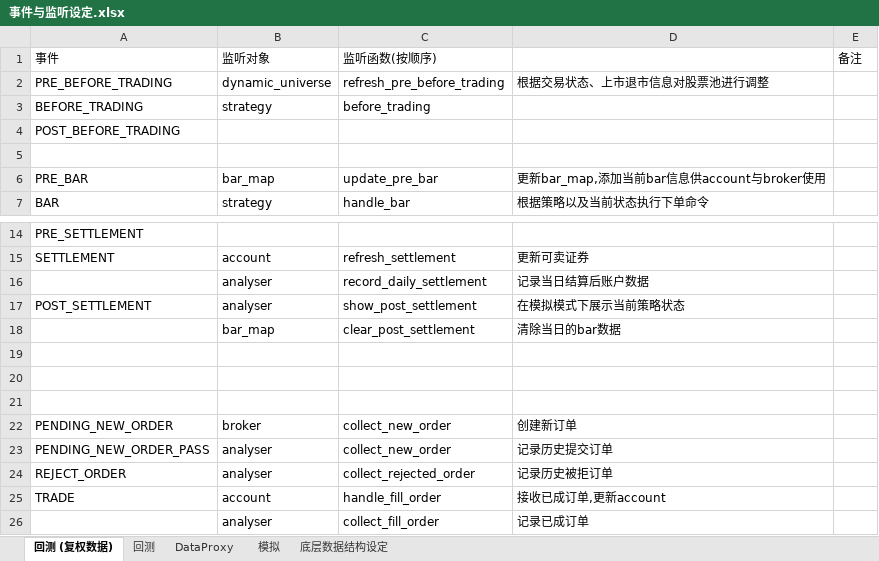
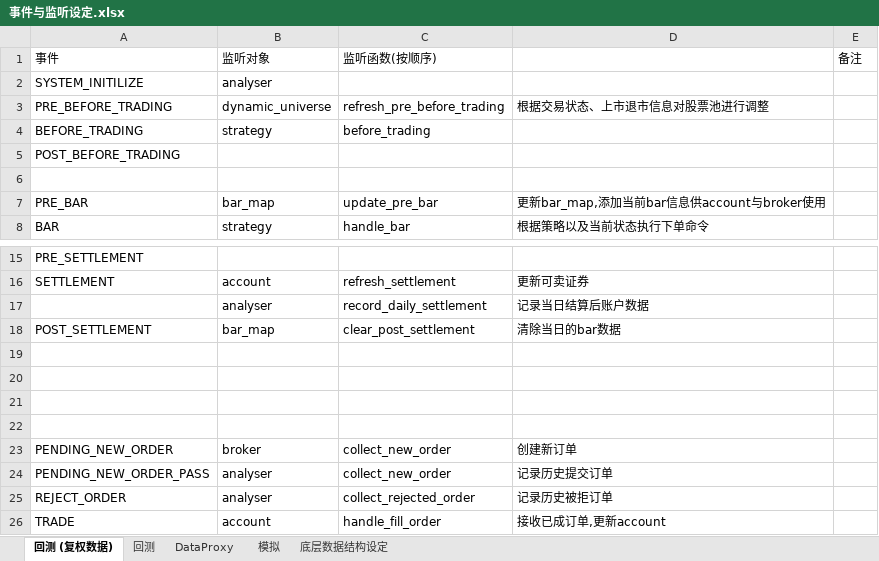
Before and after one commit to orxg/vectra, an Excel workbook: 事件与监听设定.xlsx, sheet 回测 (复权数据), drawn as a sheet; only a part is shown, gaps mark what is left out; the shorter side is filled out with more unchanged rows; values as stored, in another font and other column widths than the file's, no borders; removed rows and columns are numbered as before the commit, all else as after; the diff names each change by its address in the sheet, - before the commit and + after, or states it on an @@ line.

```diff
--- a/事件与监听设定.xlsx (sheet 回测 (复权数据))
+++ b/事件与监听设定.xlsx (sheet 回测 (复权数据))
+row 2: SYSTEM_INITILIZE | analyser
-row 17: POST_SETTLEMENT | analyser | show_post_settlement | 在模拟模式下展示当前策略状态
-A18: (empty)
+A18: POST_SETTLEMENT
+row 19: (empty)
```
Also changed, not shown: 32 other files.
